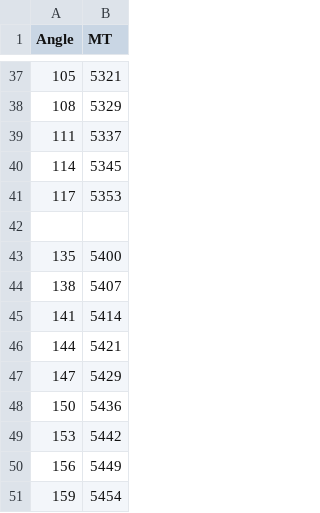
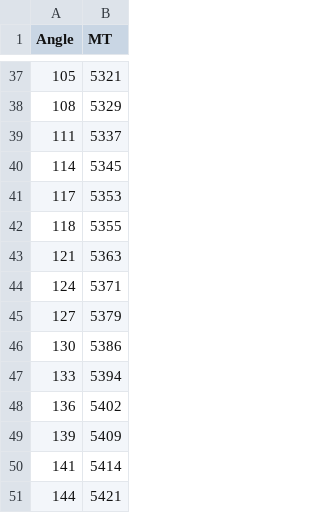
Before and after one commit to Mis-prog/matmod-7sem, a CSV file: labs/lab1/polina/result_new.csv, drawn as a sheet; only a part is shown, gaps mark what is left out; the shorter side is filled out with more unchanged rows; removed rows and columns are numbered as before the commit, all else as after; the diff names each change by its address in the sheet, - before the commit and + after, or states it on an @@ line.

Commit message:
Update result_new.csv

```diff
--- a/labs/lab1/polina/result_new.csv
+++ b/labs/lab1/polina/result_new.csv
-row 42: (empty)
+row 42: 118 | 5355
-row 43: 135 | 5400
-row 44: 138 | 5407
+row 43: 121 | 5363
+row 44: 124 | 5371
+row 45: 127 | 5379
+row 46: 130 | 5386
+row 47: 133 | 5394
+row 48: 136 | 5402
+row 49: 139 | 5409
```
